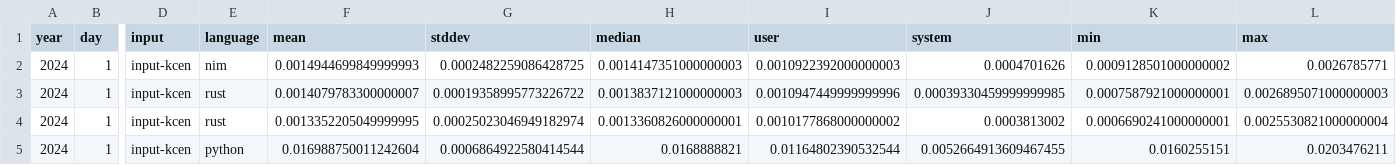
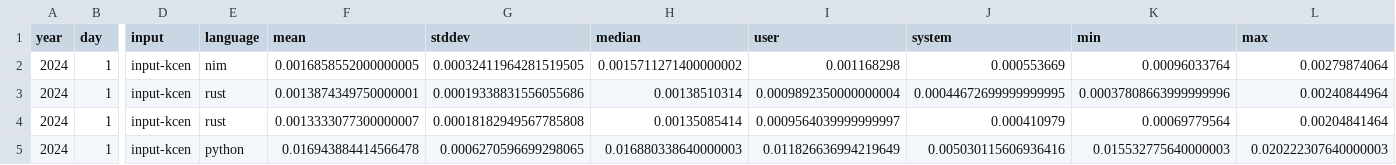
Before and after one commit to mattcl/aoc-benchmarks, a CSV file: 2024/day_001/benches_raw.csv, drawn as a sheet; only a part is shown, gaps mark what is left out; the diff covers the shown part only; the diff names each change by its address in the sheet, - before the commit and + after, or states it on an @@ line.

```diff
--- a/2024/day_001/benches_raw.csv
+++ b/2024/day_001/benches_raw.csv
-F2 (mean): 0.0014944699849999993
+F2 (mean): 0.0016858552000000005
-G2 (stddev): 0.0002482259086428725
+G2 (stddev): 0.00032411964281519505
-H2 (median): 0.0014147351000000003
+H2 (median): 0.0015711271400000002
-I2 (user): 0.0010922392000000003
+I2 (user): 0.001168298
-J2 (system): 0.0004701626
+J2 (system): 0.000553669
-K2 (min): 0.0009128501000000002
+K2 (min): 0.00096033764
-L2 (max): 0.0026785771
+L2 (max): 0.00279874064
-F3 (mean): 0.0014079783300000007
+F3 (mean): 0.0013874349750000001
-G3 (stddev): 0.00019358995773226722
+G3 (stddev): 0.00019338831556055686
-H3 (median): 0.0013837121000000003
+H3 (median): 0.00138510314
-I3 (user): 0.0010947449999999996
+I3 (user): 0.0009892350000000004
-J3 (system): 0.00039330459999999985
+J3 (system): 0.00044672699999999995
-K3 (min): 0.0007587921000000001
+K3 (min): 0.00037808663999999996
-L3 (max): 0.0026895071000000003
+L3 (max): 0.00240844964
-F4 (mean): 0.0013352205049999995
+F4 (mean): 0.0013333077300000007
-G4 (stddev): 0.00025023046949182974
+G4 (stddev): 0.00018182949567785808
-H4 (median): 0.0013360826000000001
+H4 (median): 0.00135085414
-I4 (user): 0.0010177868000000002
+I4 (user): 0.0009564039999999997
-J4 (system): 0.0003813002
+J4 (system): 0.000410979
-K4 (min): 0.0006690241000000001
+K4 (min): 0.00069779564
-L4 (max): 0.0025530821000000004
+L4 (max): 0.00204841464
-F5 (mean): 0.016988750011242604
+F5 (mean): 0.016943884414566478
-G5 (stddev): 0.0006864922580414544
+G5 (stddev): 0.0006270596699298065
-H5 (median): 0.0168888821
+H5 (median): 0.016880338640000003
-I5 (user): 0.01164802390532544
+I5 (user): 0.011826636994219649
-J5 (system): 0.0052664913609467455
+J5 (system): 0.005030115606936416
-K5 (min): 0.0160255151
+K5 (min): 0.015532775640000003
-L5 (max): 0.0203476211
+L5 (max): 0.020222307640000003
```
Also changed, not shown: 112 edited cells elsewhere in this file, 2024/day_004/benches_raw.csv, 2024/day_005/benches_raw.csv, 31 other files.
